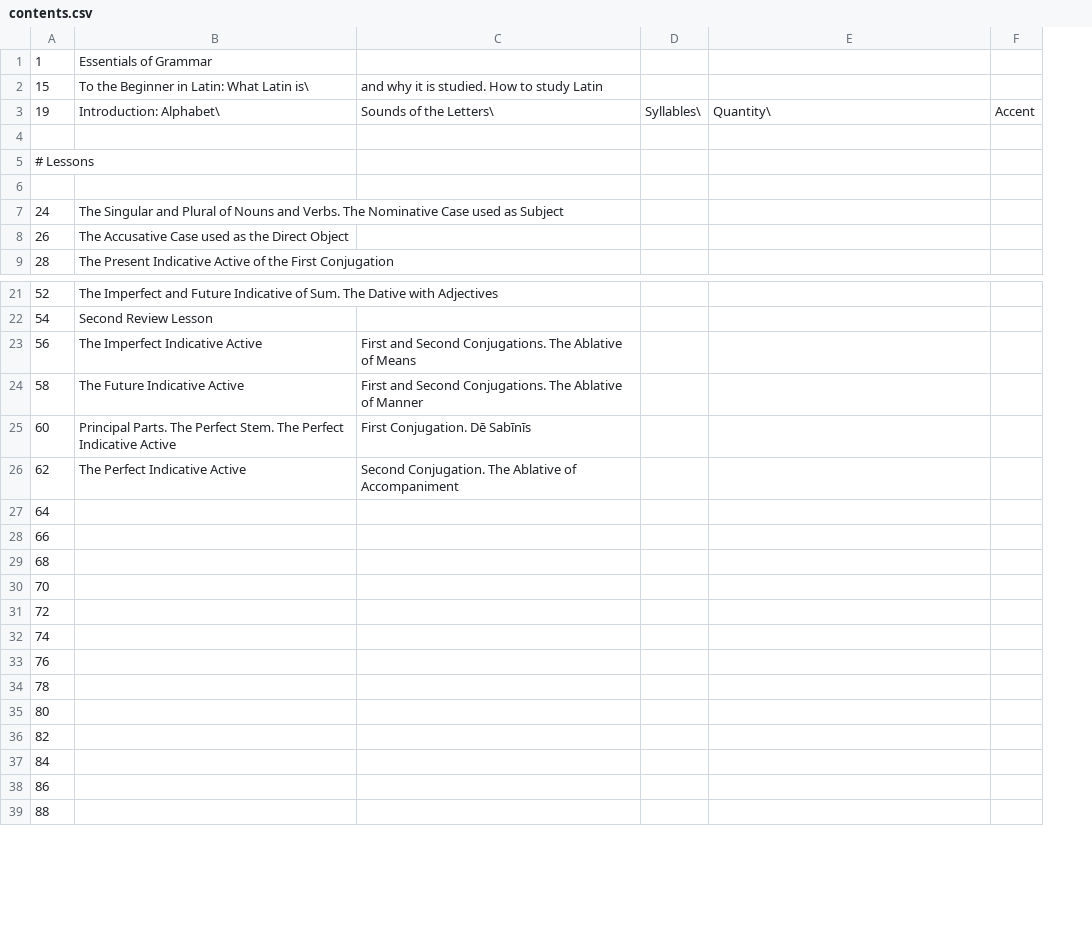
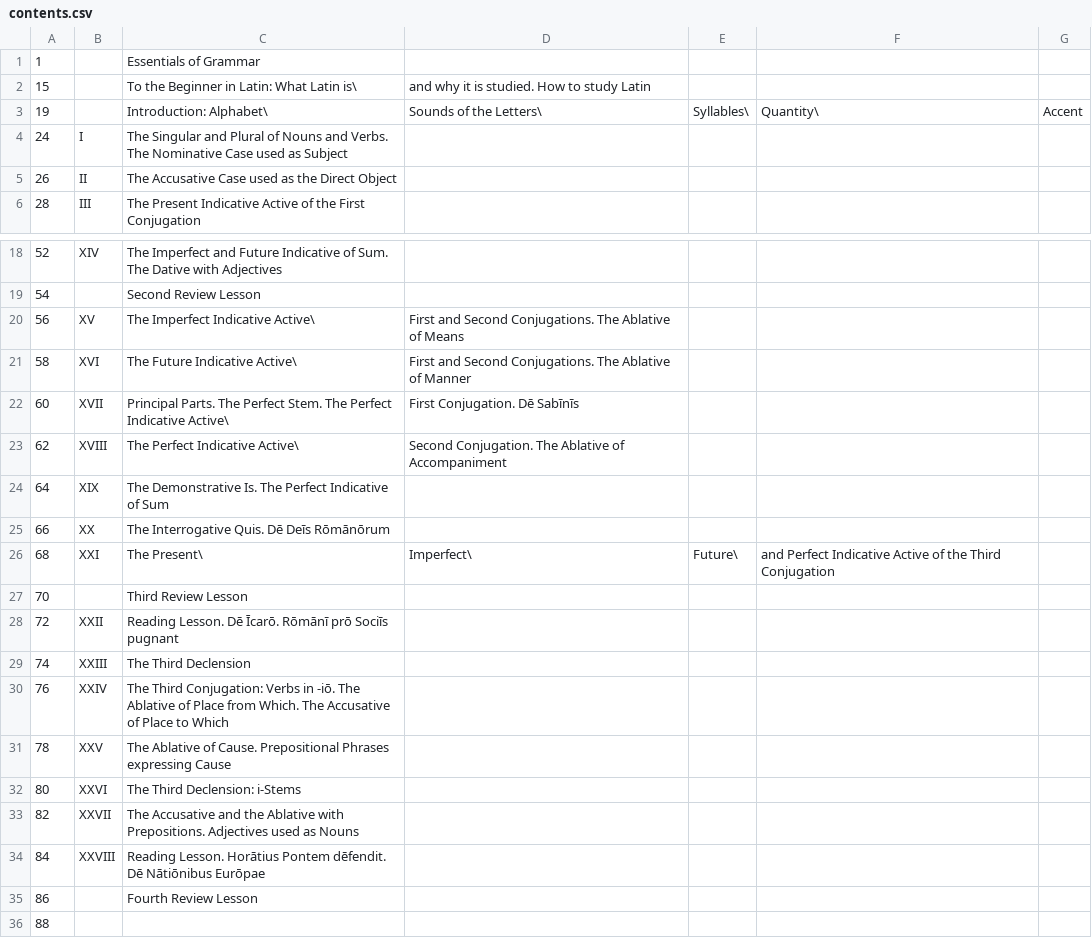
Before and after one commit to aupiff/collar-daniells-solutions, a CSV file: contents.csv, drawn as a sheet; only a part is shown, gaps mark what is left out; removed rows and columns are numbered as before the commit, all else as after; the diff names each change by its address in the sheet, - before the commit and + after, or states it on an @@ line.

Commit message:
More contents

```diff
--- a/contents.csv
+++ b/contents.csv
+column B, rows 4-6: I | II | III; rows 18-34: XIV |  | XV | XVI | XVII | XVIII | XIX | XX | XXI |  | XXII | XXIII | XXIV | XXV | XXVI | XXVII | XXVIII
-row 4: (empty)
-row 5: # Lessons
-row 6: (empty)
-C20: The Imperfect Indicative Active
+C20: The Imperfect Indicative Active\
-C21: The Future Indicative Active
+C21: The Future Indicative Active\
-C22: …Perfect Indicative Active
+C22: …Perfect Indicative Active\
-C23: The Perfect Indicative Active
+C23: The Perfect Indicative Active\
-C24: (empty)
+C24: The Demonstrative Is. The Perfect Indicative of Sum
-C25: (empty)
+C25: The Interrogative Quis. Dē Deīs Rōmānōrum
-C26: (empty)
+C26: The Present\
-D26: (empty)
+D26: Imperfect\
-E26: (empty)
+E26: Future\
-F26: (empty)
+F26: and Perfect Indicative Active of the Third Conjugation
-C27: (empty)
+C27: Third Review Lesson
-C28: (empty)
+C28: Reading Lesson. Dē Īcarō. Rōmānī prō Sociīs pugnant
-C29: (empty)
+C29: The Third Declension
-C30: (empty)
+C30: The Third Conjugation: Verbs in -iō. The Ablative of Place from Which. The Accusative of Place to Which
-C31: (empty)
+C31: The Ablative of Cause. Prepositional Phrases expressing Cause
-C32: (empty)
+C32: The Third Declension: i-Stems
-C33: (empty)
+C33: The Accusative and the Ablative with Prepositions. Adjectives used as Nouns
-C34: (empty)
+C34: Reading Lesson. Horātius Pontem dēfendit. Dē Nātiōnibus Eurōpae
-C35: (empty)
+C35: Fourth Review Lesson
```
